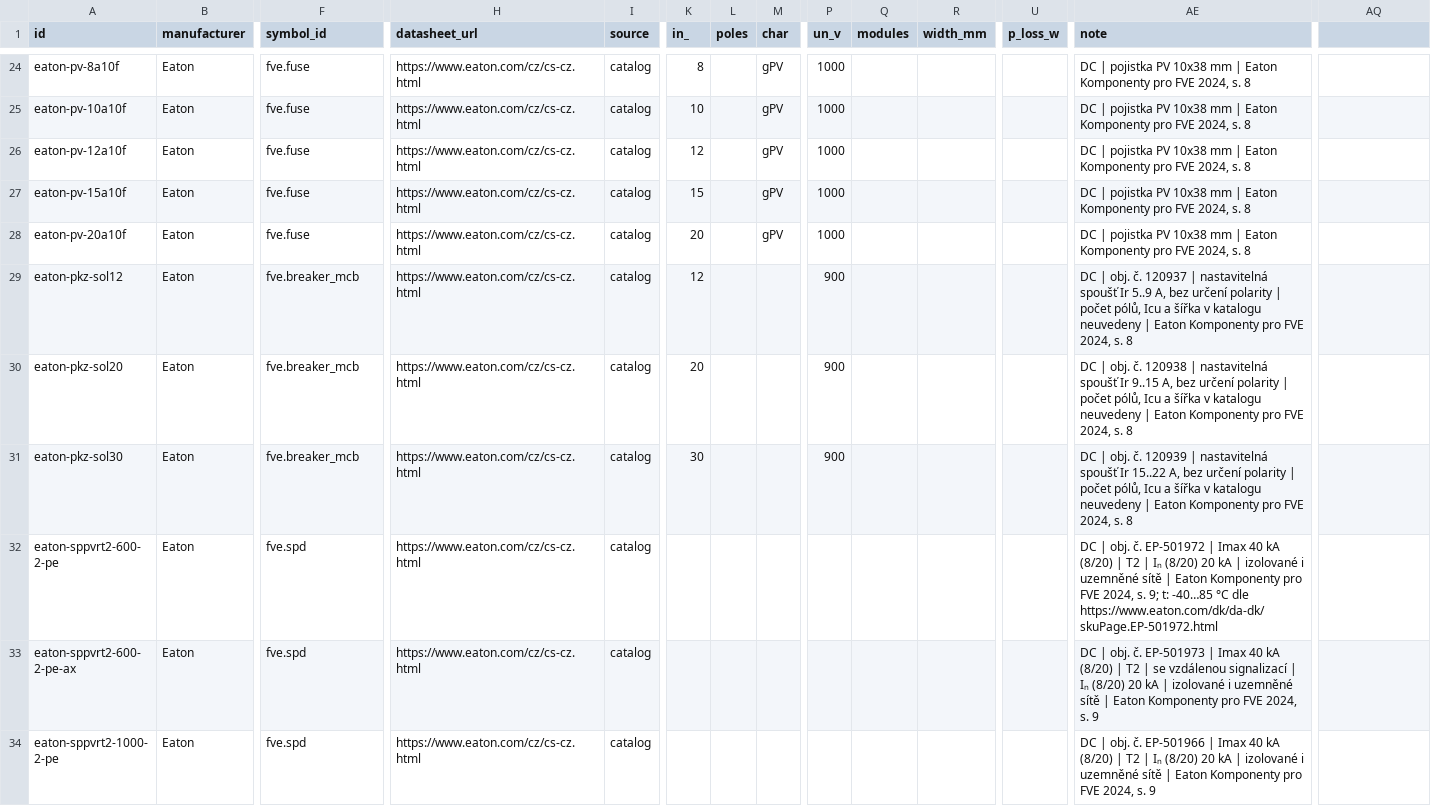
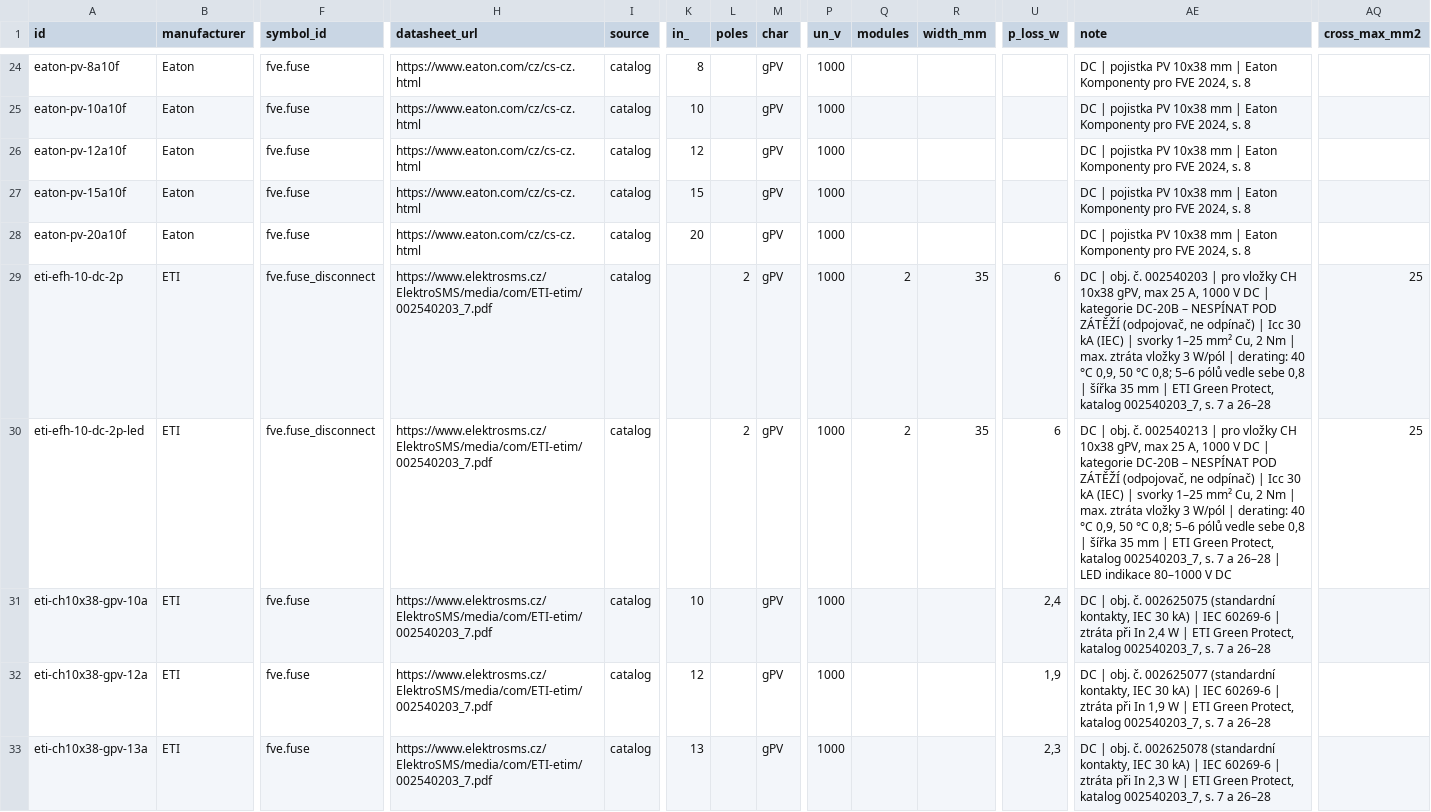
Before and after one commit to papro-thc/EnvoCAD, a CSV file: envocad/library/builtin/components/dc_and_power.csv, drawn as a sheet; only a part is shown, gaps mark what is left out; the shorter side is filled out with more unchanged rows; rows hold the shown columns only; the diff covers the shown part only; the diff names each change by its address in the sheet, - before the commit and + after, or states it on an @@ line.

```diff
--- a/envocad/library/builtin/components/dc_and_power.csv
+++ b/envocad/library/builtin/components/dc_and_power.csv
-AQ1: (empty)
+AQ1: cross_max_mm2
+row 29: eti-efh-10-dc-2p | ETI | fve.fuse_disconnect | https://www.elektrosms.cz/ElektroSMS/media/com/ETI-etim/002540203_7.pdf | catalog |  | 2 | gPV | 1000 | 2 | 35 | 6 | DC | obj. č. 002540203 | pro vložky CH 10x38 gPV, max 25 A, 1000 V DC | kategorie DC-20B – NESPÍNAT POD ZÁTĚŽÍ (odpojovač, ne odpínač) | Icc 30 kA (IEC) | svorky 1–25 mm² Cu, 2 Nm | max. ztráta vložky 3 W/pól | derating: 40 °C 0,9, 50 °C 0,8; 5–6 pólů vedle sebe 0,8 | šířka 35 mm | ETI Green Protect, katalog 002540203_7, s. 7 a 26–28 | 25
+row 30: eti-efh-10-dc-2p-led | ETI | fve.fuse_disconnect | https://www.elektrosms.cz/ElektroSMS/media/com/ETI-etim/002540203_7.pdf | catalog |  | 2 | gPV | 1000 | 2 | 35 | 6 | DC | obj. č. 002540213 | pro vložky CH 10x38 gPV, max 25 A, 1000 V DC | kategorie DC-20B – NESPÍNAT POD ZÁTĚŽÍ (odpojovač, ne odpínač) | Icc 30 kA (IEC) | svorky 1–25 mm² Cu, 2 Nm | max. ztráta vložky 3 W/pól | derating: 40 °C 0,9, 50 °C 0,8; 5–6 pólů vedle sebe 0,8 | šířka 35 mm | ETI Green Protect, katalog 002540203_7, s. 7 a 26–28 | LED indikace 80–1000 V DC | 25
+row 31: eti-ch10x38-gpv-10a | ETI | fve.fuse | https://www.elektrosms.cz/ElektroSMS/media/com/ETI-etim/002540203_7.pdf | catalog | 10 |  | gPV | 1000 |  |  | 2,4 | DC | obj. č. 002625075 (standardní kontakty, IEC 30 kA) | IEC 60269-6 | ztráta při In 2,4 W | ETI Green Protect, katalog 002540203_7, s. 7 a 26–28
+row 32: eti-ch10x38-gpv-12a | ETI | fve.fuse | https://www.elektrosms.cz/ElektroSMS/media/com/ETI-etim/002540203_7.pdf | catalog | 12 |  | gPV | 1000 |  |  | 1,9 | DC | obj. č. 002625077 (standardní kontakty, IEC 30 kA) | IEC 60269-6 | ztráta při In 1,9 W | ETI Green Protect, katalog 002540203_7, s. 7 a 26–28
+row 33: eti-ch10x38-gpv-13a | ETI | fve.fuse | https://www.elektrosms.cz/ElektroSMS/media/com/ETI-etim/002540203_7.pdf | catalog | 13 |  | gPV | 1000 |  |  | 2,3 | DC | obj. č. 002625078 (standardní kontakty, IEC 30 kA) | IEC 60269-6 | ztráta při In 2,3 W | ETI Green Protect, katalog 002540203_7, s. 7 a 26–28
```
Also changed, not shown: 4 added rows elsewhere in this file, 8 other files.
